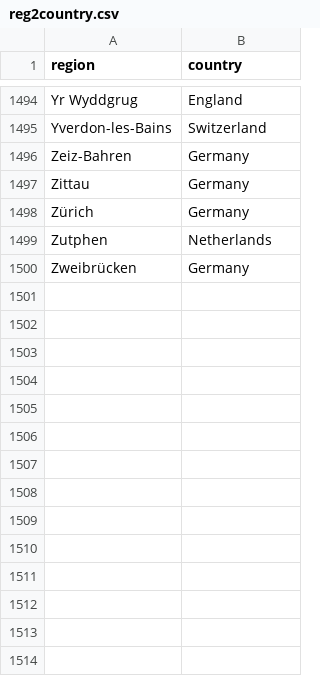
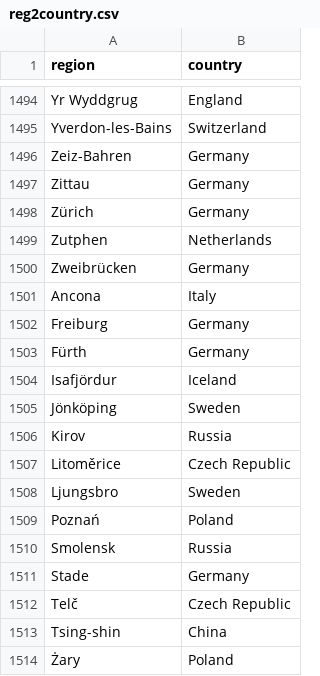
Before and after one commit to COMHIS/bibliographica, a CSV file: inst/extdata/reg2country.csv, drawn as a sheet; only a part is shown, gaps mark what is left out; the diff names each change by its address in the sheet, - before the commit and + after, or states it on an @@ line.

Commit message:
Update reg2country.csv

```diff
--- a/inst/extdata/reg2country.csv
+++ b/inst/extdata/reg2country.csv
+row 1501: Ancona | Italy
+row 1502: Freiburg | Germany
+row 1503: Fürth | Germany
+row 1504: Isafjördur | Iceland
+row 1505: Jönköping | Sweden
+row 1506: Kirov | Russia
+row 1507: Litoměrice | Czech Republic
+row 1508: Ljungsbro | Sweden
+row 1509: Poznań | Poland
+row 1510: Smolensk | Russia
+row 1511: Stade | Germany
+row 1512: Telč | Czech Republic
+row 1513: Tsing-shin | China
+row 1514: Żary | Poland
```
